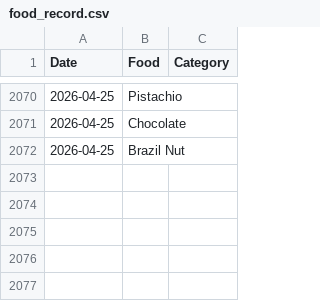
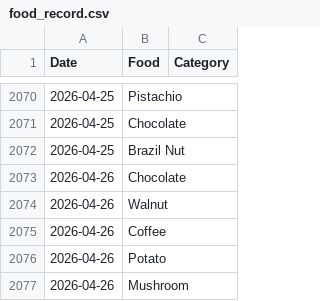
Before and after one commit to JevonDaffyd/python-food-tracker, a CSV file: food_record.csv, drawn as a sheet; only a part is shown, gaps mark what is left out.

```diff
--- a/food_record.csv
+++ b/food_record.csv
@@ -2072 +2072,6 @@ Date,Food,Category
 2026-04-25,Brazil Nut,
+2026-04-26,Chocolate,
+2026-04-26,Walnut,
+2026-04-26,Coffee,
+2026-04-26,Potato,
+2026-04-26,Mushroom,
```
